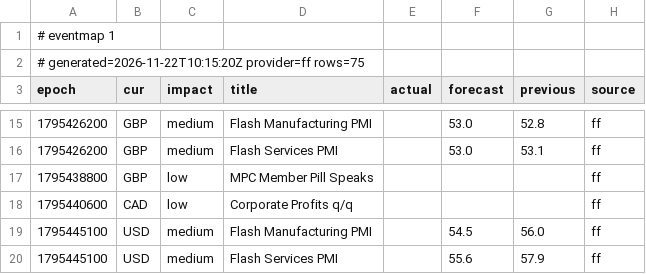
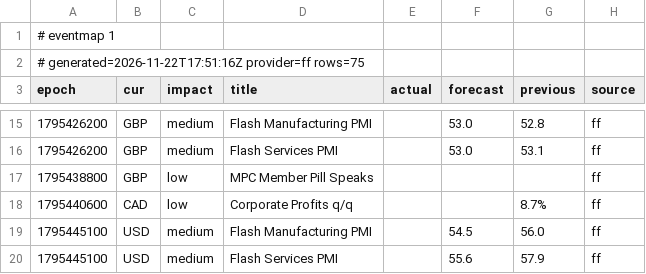
Before and after one commit to excalibur003/eventmap, a CSV file: feed/events.csv, drawn as a sheet; only a part is shown, gaps mark what is left out.

Commit message:
feed 2026-11-22T17:51:16Z

```diff
--- a/feed/events.csv
+++ b/feed/events.csv
@@ -1,3 +1,3 @@
 # eventmap 1
-# generated=2026-11-22T10:15:20Z provider=ff rows=75
+# generated=2026-11-22T17:51:16Z provider=ff rows=75
 epoch|cur|impact|title|actual|forecast|previous|source
@@ -17,3 +17,3 @@ epoch|cur|impact|title|actual|forecast|previous|source
 1795438800|GBP|low|MPC Member Pill Speaks||||ff
-1795440600|CAD|low|Corporate Profits q/q||||ff
+1795440600|CAD|low|Corporate Profits q/q|||8.7%|ff
 1795445100|USD|medium|Flash Manufacturing PMI||54.5|56.0|ff
```
